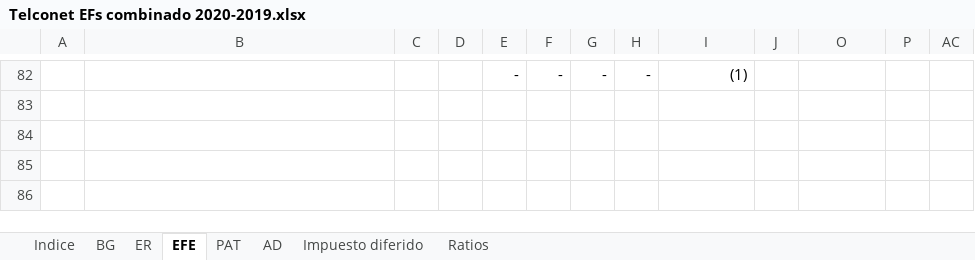
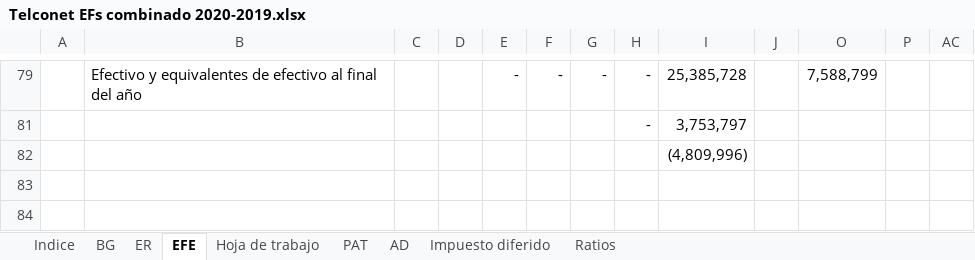
Before and after one commit to Carlosgustavoalmeida/consolidados, an Excel workbook: Combinado 2020/Telconet EFs combinado 2020-2019.xlsx, sheet EFE, drawn as a sheet; only a part is shown, gaps mark what is left out; values as stored, in another font and other column widths than the file's, no borders; addresses are those after the commit; the diff covers the shown part only; the diff names each change by its address in the sheet, - before the commit and + after, or states it on an @@ line.

```diff
--- a/Combinado 2020/Telconet EFs combinado 2020-2019.xlsx (sheet EFE)
+++ b/Combinado 2020/Telconet EFs combinado 2020-2019.xlsx (sheet EFE)
@@ sheet tab unhidden: Hoja de trabajo @@
-B79: (empty)
+B79: Efectivo y equivalentes de efectivo al final del año
-I79: (1)
+I79: 25,385,728
-O79: (empty)
+O79: 7,588,799
-row 81: (empty)
+row 81:  |  |  |  |  |  |  | - | 3,753,797
+row 82:  |  |  |  |  |  |  |  | (4,809,996)
```
Also changed, not shown: 35 added rows, 15 removed rows, 19 hidden or unhidden rows, 3 edited cells, cell formats and merged cells elsewhere in this sheet, sheet ER, sheet PAT, sheet Ratios, sheet BG, formulas that keep their value, hidden cells, Consolidado Telconet & Subsidiarias 2020-2019.xlsx, 3 other files.
